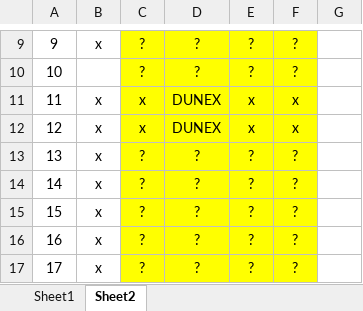
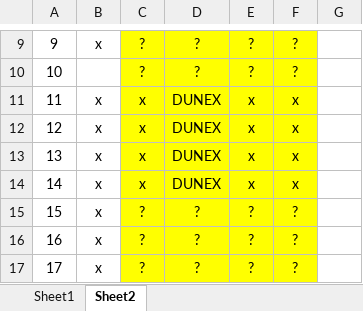
Before and after one commit to SASlabgroup/DUNEXMainExp, an Excel workbook: DUNEXMainExp_notes.xlsx, sheet Sheet2, drawn as a sheet; only a part is shown, gaps mark what is left out; values as stored, in another font and other column widths than the file's, no borders; conditional formats not drawn; the diff names each change by its address in the sheet, - before the commit and + after, or states it on an @@ line.

```diff
--- a/DUNEXMainExp_notes.xlsx (sheet Sheet2)
+++ b/DUNEXMainExp_notes.xlsx (sheet Sheet2)
-C13:C14: ?
+C13:C14: x
-D13:D14: ?
+D13:D14: DUNEX
-E13:E14: ?
+E13:E14: x
-F13:F14: ?
+F13:F14: x
```
Also changed, not shown: sheet Sheet1.
